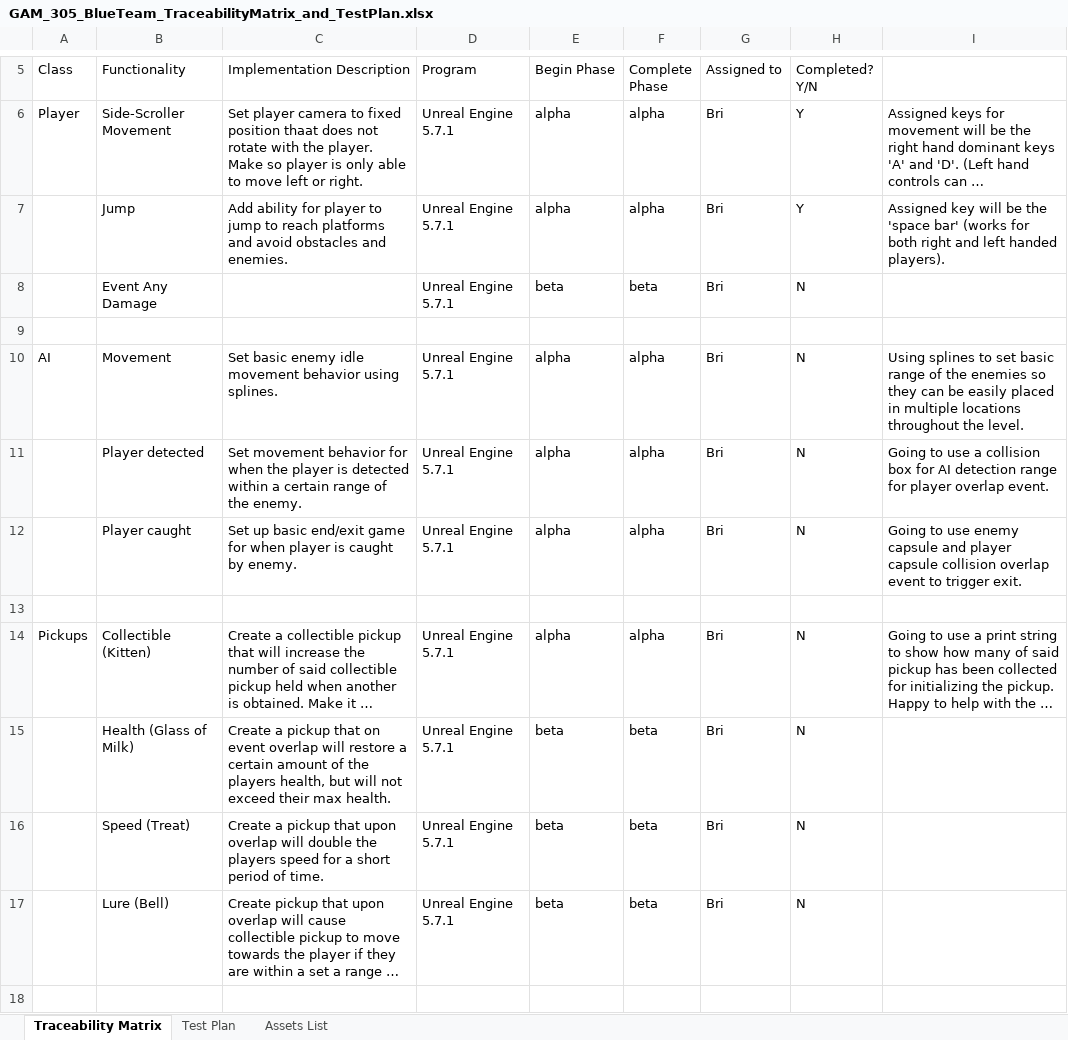
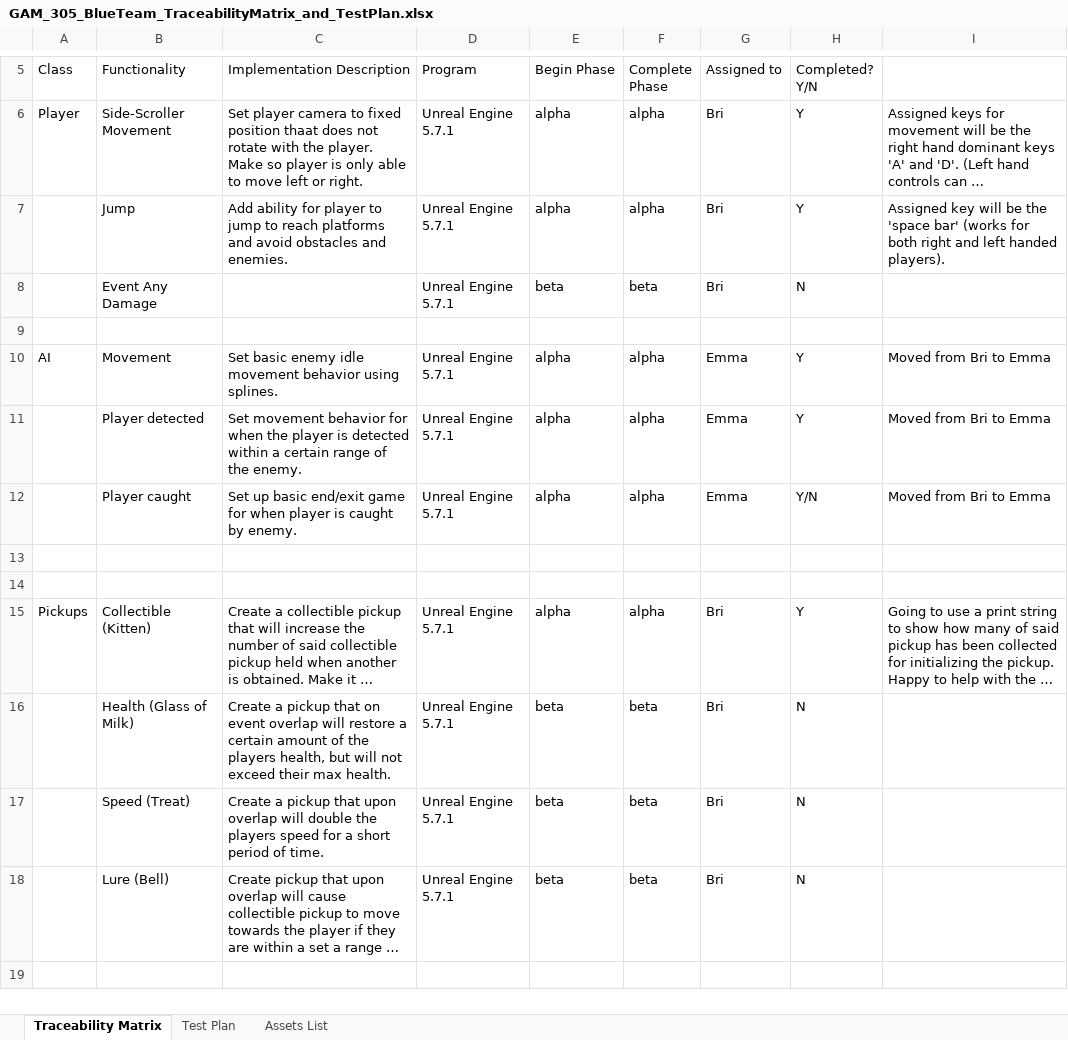
Before and after one commit to nmalma/GAM-305-Unreal-Project, an Excel workbook: GAM_305_BlueTeam_TraceabilityMatrix_and_TestPlan.xlsx, sheet Traceability Matrix, drawn as a sheet; only a part is shown, gaps mark what is left out; long unchanged cells end in …; values as stored, in another font and other column widths than the file's, no cell formats; addresses are those after the commit; the diff covers the shown part only; the diff names each change by its address in the sheet, - before the commit and + after, or states it on an @@ line.

Commit message:
Updated the Traceability Matrix and TestPlan
Updated matrix and test plan to current build and development progress and known bugs. Please make sure to pull from the repo again before you update it on your local machines and let others know when you update it. Sadly it is not like an Unreal project where our individual changes can be tracked and saved easily. We'll need to let each other know when we have it open and are making changes and pull after someone has pushed those changes before making our own to avoid overwriting each others changes.

```diff
--- a/GAM_305_BlueTeam_TraceabilityMatrix_and_TestPlan.xlsx (sheet Traceability Matrix)
+++ b/GAM_305_BlueTeam_TraceabilityMatrix_and_TestPlan.xlsx (sheet Traceability Matrix)
-G10:G12 (Assigned to): Bri
+G10:G12 (Assigned to): Emma
-H10:H11 (Completed? Y/N): N
+H10:H11 (Completed? Y/N): Y
-I10: Using splines to set basic range of the enemies so they can be easily placed in multiple locations throughout the level.
+I10: Moved from Bri to Emma
-I11: Going to use a collision box for AI detection range for player overlap event.
+I11: Moved from Bri to Emma
-H12 (Completed? Y/N): N
+H12 (Completed? Y/N): Y/N
-I12: Going to use enemy capsule and player capsule collision overlap event to trigger exit.
+I12: Moved from Bri to Emma
+row 14: (empty)
-H15 (Completed? Y/N): N
+H15 (Completed? Y/N): Y
```
Also changed, not shown: 14 added rows and 11 edited cells elsewhere in this sheet, sheet Test Plan, cell formats, 56 other files.
